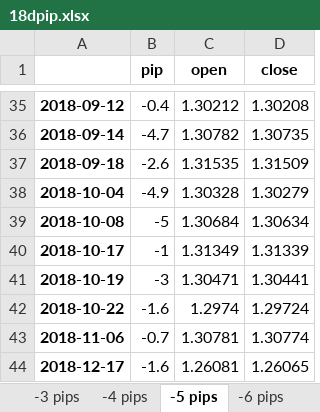
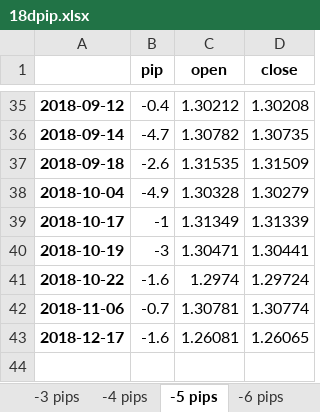
Before and after one commit to vic-lee/PyFX, an Excel workbook: edge_research/dataout/18dpip.xlsx, sheet -5 pips, drawn as a sheet; only a part is shown, gaps mark what is left out; values as stored, in another font and other column widths than the file's, no borders; the diff names each change by its address in the sheet, - before the commit and + after, or states it on an @@ line.

```diff
--- a/edge_research/dataout/18dpip.xlsx (sheet -5 pips)
+++ b/edge_research/dataout/18dpip.xlsx (sheet -5 pips)
-row 39: 2018-10-08 | -5 | 1.30684 | 1.30634
```
Also changed, not shown: sheet -3 pips, sheet -4 pips, edge_research/dataout/18mpip.xlsx, 1 other file.
